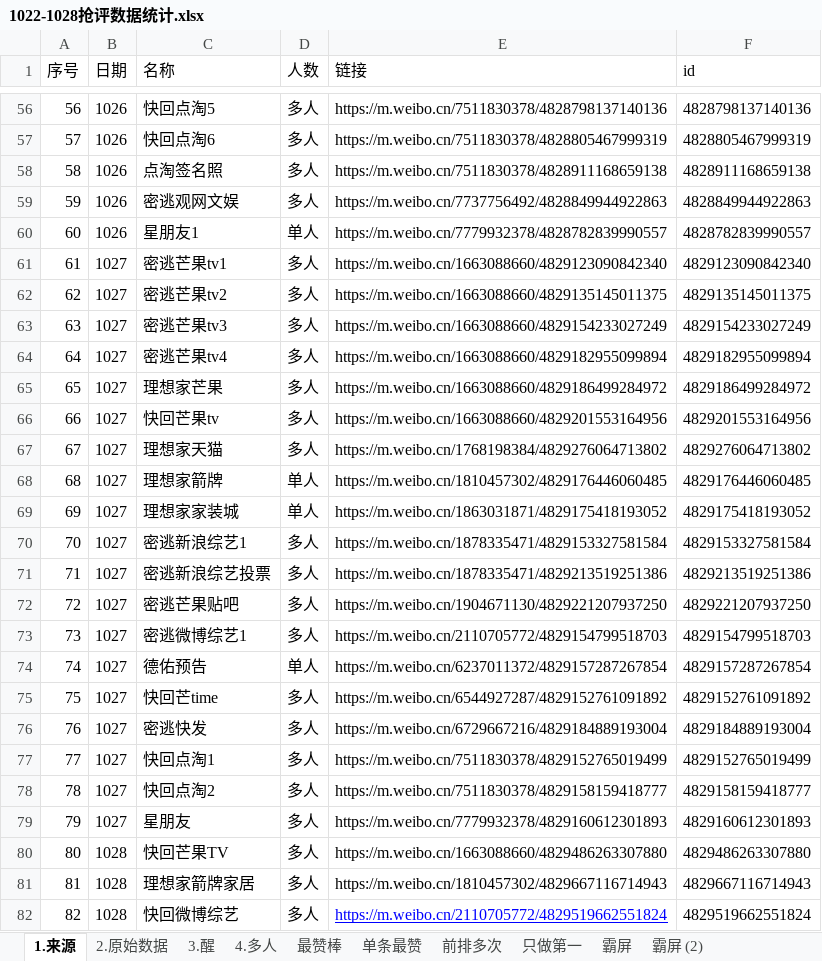
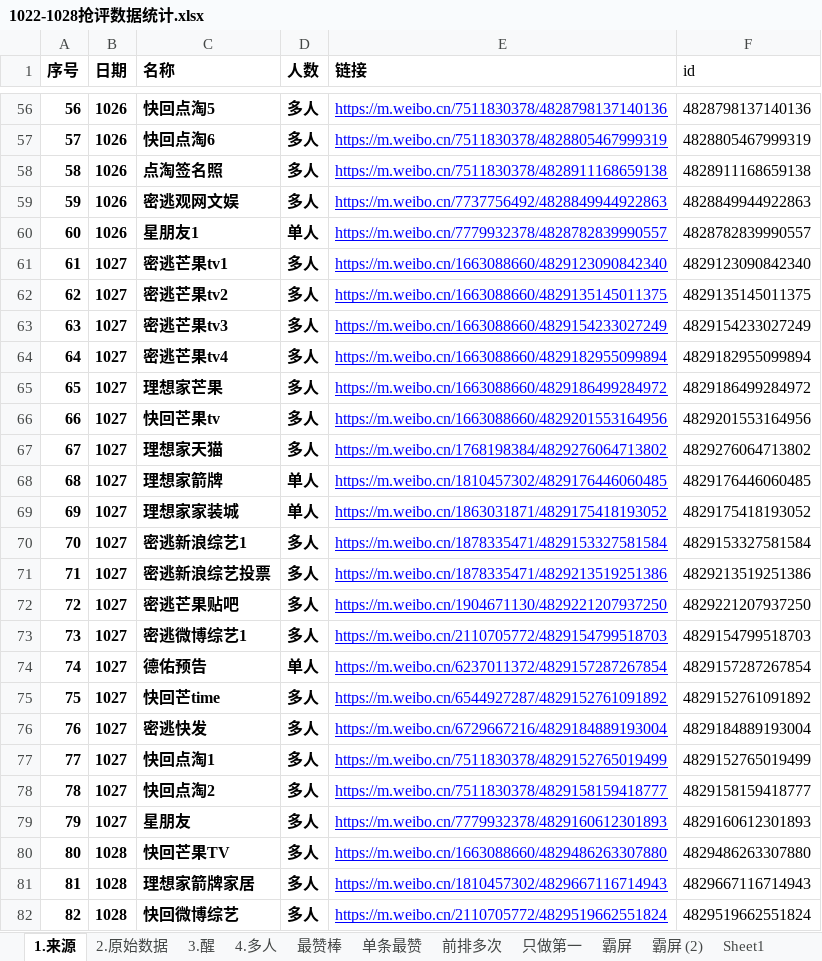
Before and after one commit to YeahYuan/shujutongji, an Excel workbook: src/main/resources/1022-1028抢评数据统计.xlsx, sheet 1.来源, drawn as a sheet; only a part is shown, gaps mark what is left out; values as stored, in another font and other column widths than the file's, no borders; the diff covers the shown part only; the diff names each change by its address in the sheet, - before the commit and + after, or states it on an @@ line.

```diff
--- a/src/main/resources/1022-1028抢评数据统计.xlsx (sheet 1.来源)
+++ b/src/main/resources/1022-1028抢评数据统计.xlsx (sheet 1.来源)
+sheet tab: Sheet1
-A1:E1 bold: off
+A1:E1 bold: on
-A56:D82 bold: off
+A56:D82 bold: on
@@ E56:E81 underline: off → on, text colour: black → #0000FF @@
```
Also changed, not shown: cell formats elsewhere in this sheet, sheet 霸屏 (2), sheet 最赞棒.
